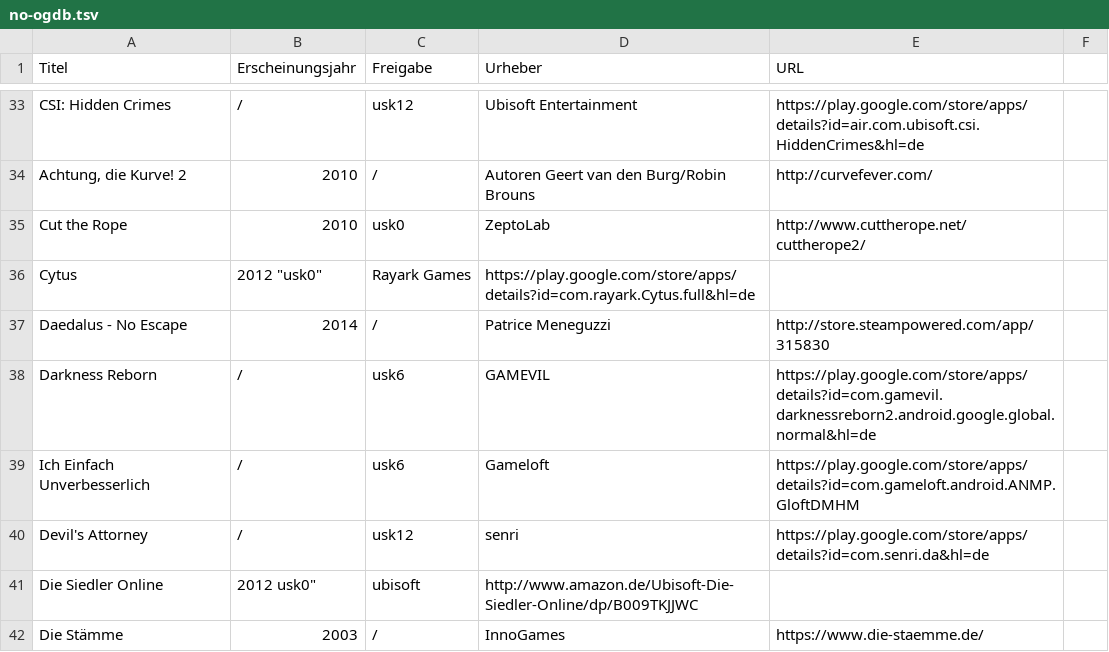
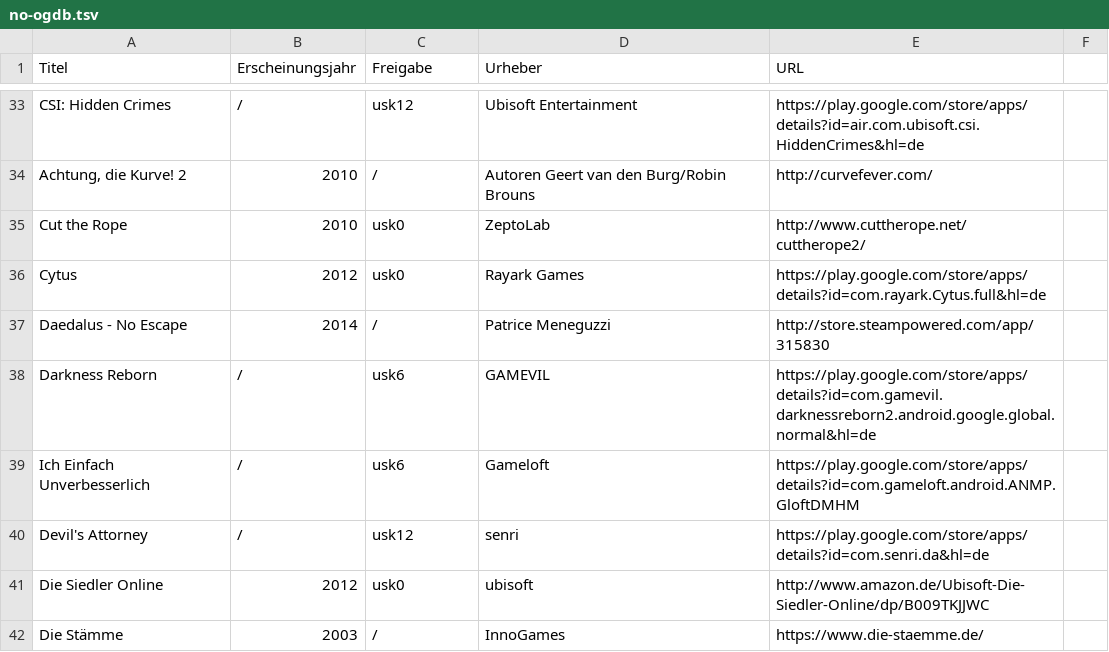
Before and after one commit to VDVC/Survey, a TSV file: daten/no-ogdb.tsv, drawn as a sheet; only a part is shown, gaps mark what is left out; the diff covers the shown part only.

Commit message:
noch mehr Tabs eingefügt

```diff
--- a/daten/no-ogdb.tsv
+++ b/daten/no-ogdb.tsv
@@ -35,3 +35,3 @@
 "Cut the Rope"	"2010"	"usk0"	"ZeptoLab"	"http://www.cuttherope.net/cuttherope2/"
-"Cytus"	"2012"  "usk0"	"Rayark Games"	"https://play.google.com/store/apps/details?id=com.rayark.Cytus.full&hl=de"
+"Cytus"	"2012"	"usk0"	"Rayark Games"	"https://play.google.com/store/apps/details?id=com.rayark.Cytus.full&hl=de"
 "Daedalus - No Escape"	"2014"	"/"	"Patrice Meneguzzi"	"http://store.steampowered.com/app/315830"
@@ -40,3 +40,3 @@
 "Devil's Attorney"	"/"	"usk12"	"senri"	"https://play.google.com/store/apps/details?id=com.senri.da&hl=de"
-"Die Siedler Online"	"2012 "usk0"	"ubisoft"	"http://www.amazon.de/Ubisoft-Die-Siedler-Online/dp/B009TKJJWC"
+"Die Siedler Online"	"2012"	"usk0"	"ubisoft"	"http://www.amazon.de/Ubisoft-Die-Siedler-Online/dp/B009TKJJWC"
 "Die Stämme"	"2003"	"/"	"InnoGames"	"https://www.die-staemme.de/"
```
Also changed, not shown: 1 added row, 1 removed row and 19 edited cells elsewhere in this file.
